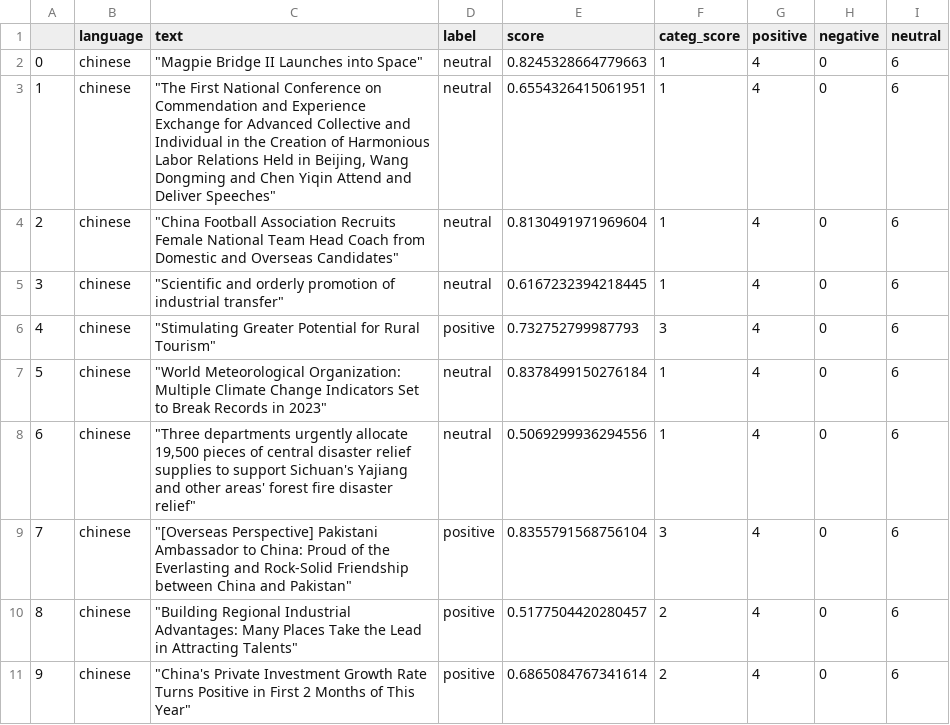
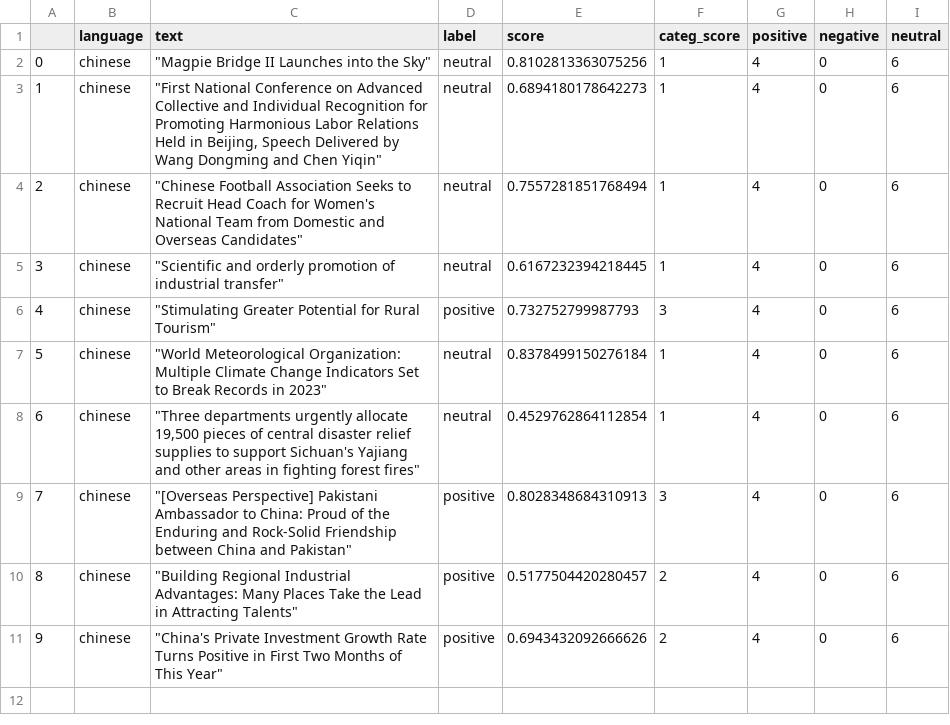
Before and after one commit to mfhan/translatenews, a CSV file: chinese.csv, drawn as a sheet.

```diff
--- a/chinese.csv
+++ b/chinese.csv
@@ -1,5 +1,5 @@
 ,language,text,label,score,categ_score,positive,negative,neutral
-0,chinese,"""Magpie Bridge II Launches into Space""",neutral,0.8245328664779663,1,4,0,6
-1,chinese,"""The First National Conference on Commendation and Experience Exchange for Advanced Collective and Individual in the Creation of Harmonious Labor Relations Held in Beijing, Wang Dongming and Chen Yiqin Attend and Deliver Speeches""",neutral,0.6554326415061951,1,4,0,6
-2,chinese,"""China Football Association Recruits Female National Team Head Coach from Domestic and Overseas Candidates""",neutral,0.8130491971969604,1,4,0,6
+0,chinese,"""Magpie Bridge II Launches into the Sky""",neutral,0.8102813363075256,1,4,0,6
+1,chinese,"""First National Conference on Advanced Collective and Individual Recognition for Promoting Harmonious Labor Relations Held in Beijing, Speech Delivered by Wang Dongming and Chen Yiqin""",neutral,0.6894180178642273,1,4,0,6
+2,chinese,"""Chinese Football Association Seeks to Recruit Head Coach for Women's National Team from Domestic and Overseas Candidates""",neutral,0.7557281851768494,1,4,0,6
 3,chinese,"""Scientific and orderly promotion of industrial transfer""",neutral,0.6167232394218445,1,4,0,6
@@ -7,5 +7,5 @@
 5,chinese,"""World Meteorological Organization: Multiple Climate Change Indicators Set to Break Records in 2023""",neutral,0.8378499150276184,1,4,0,6
-6,chinese,"""Three departments urgently allocate 19,500 pieces of central disaster relief supplies to support Sichuan's Yajiang and other areas' forest fire disaster relief""",neutral,0.5069299936294556,1,4,0,6
-7,chinese,"""[Overseas Perspective] Pakistani Ambassador to China: Proud of the Everlasting and Rock-Solid Friendship between China and Pakistan""",positive,0.8355791568756104,3,4,0,6
+6,chinese,"""Three departments urgently allocate 19,500 pieces of central disaster relief supplies to support Sichuan's Yajiang and other areas in fighting forest fires""",neutral,0.4529762864112854,1,4,0,6
+7,chinese,"""[Overseas Perspective] Pakistani Ambassador to China: Proud of the Enduring and Rock-Solid Friendship between China and Pakistan""",positive,0.8028348684310913,3,4,0,6
 8,chinese,"""Building Regional Industrial Advantages: Many Places Take the Lead in Attracting Talents""",positive,0.5177504420280457,2,4,0,6
-9,chinese,"""China's Private Investment Growth Rate Turns Positive in First 2 Months of This Year""",positive,0.6865084767341614,2,4,0,6
+9,chinese,"""China's Private Investment Growth Rate Turns Positive in First Two Months of This Year""",positive,0.6943432092666626,2,4,0,6
```
